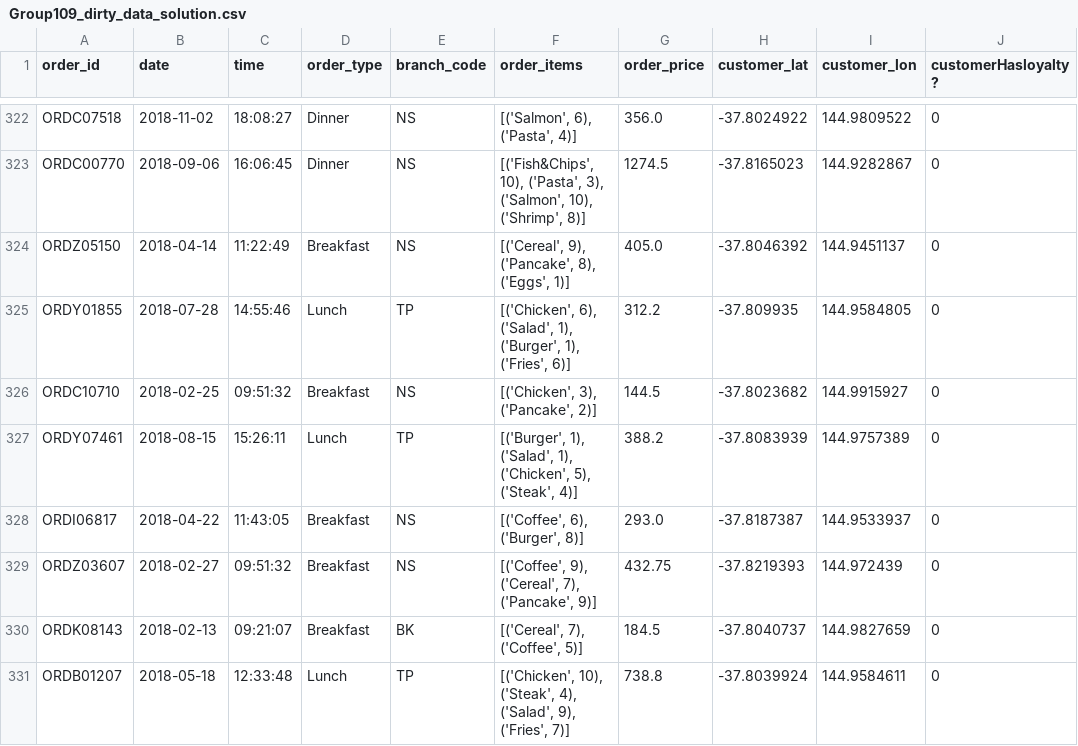
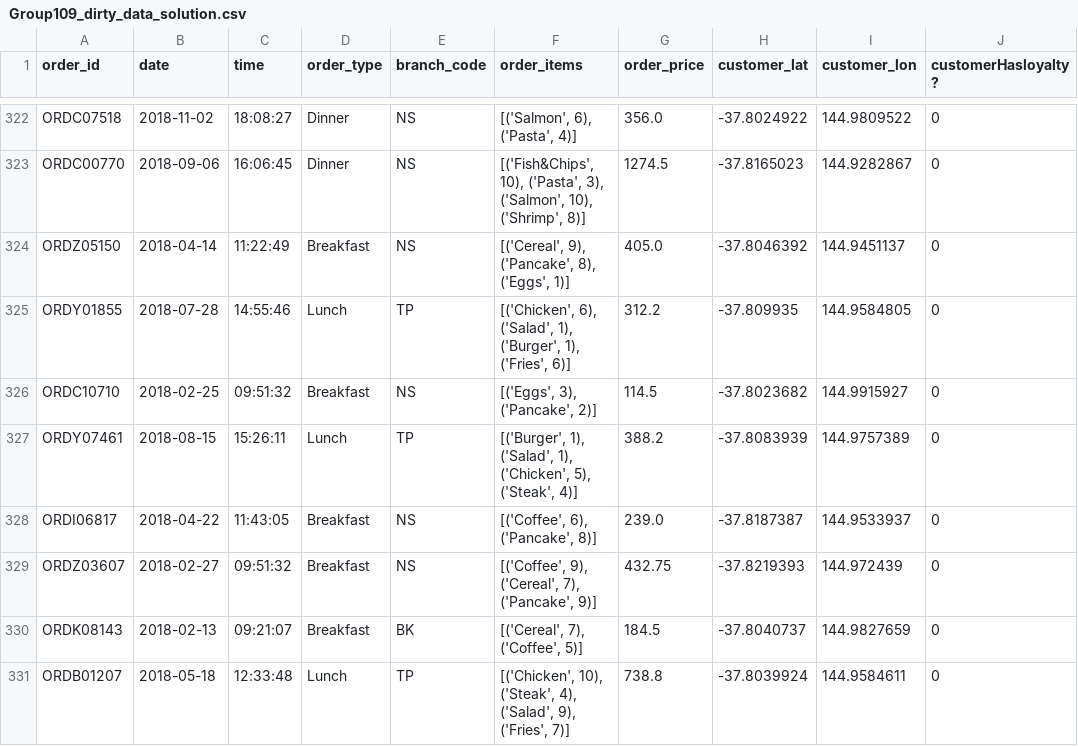
Before and after one commit to timjordanRe/Data_Wrangling_A2, a CSV file: task_1/output/Group109_dirty_data_solution.csv, drawn as a sheet; only a part is shown, gaps mark what is left out; the diff covers the shown part only; the diff names each change by its address in the sheet, - before the commit and + after, or states it on an @@ line.

Commit message:
removed dirty data in order items

```diff
--- a/task_1/output/Group109_dirty_data_solution.csv
+++ b/task_1/output/Group109_dirty_data_solution.csv
-F326 (order_items): [('Chicken', 3), ('Pancake', 2)]
+F326 (order_items): [('Eggs', 3), ('Pancake', 2)]
-G326 (order_price): 144.5
+G326 (order_price): 114.5
-F328 (order_items): [('Coffee', 6), ('Burger', 8)]
+F328 (order_items): [('Coffee', 6), ('Pancake', 8)]
-G328 (order_price): 293.0
+G328 (order_price): 239.0
```
Also changed, not shown: 107 edited cells elsewhere in this file, 1 other file.
